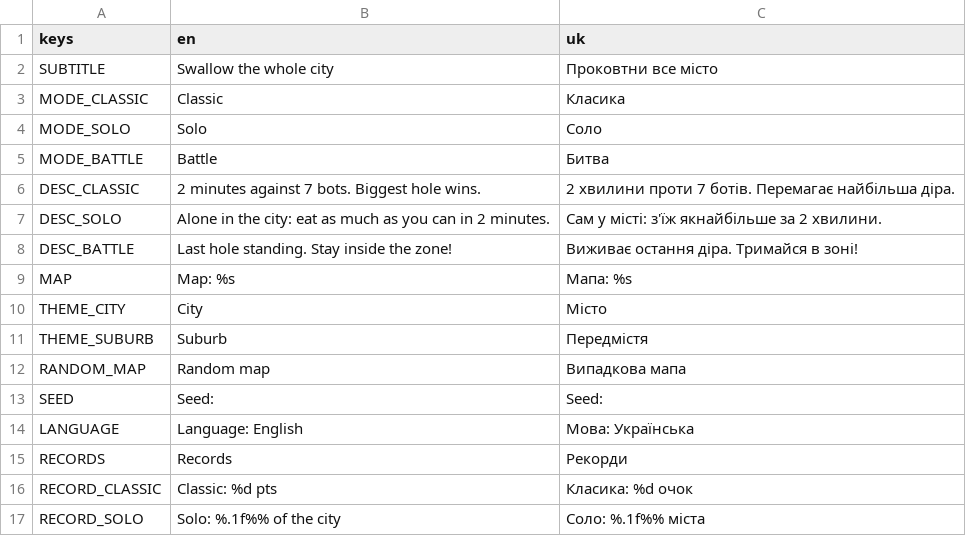
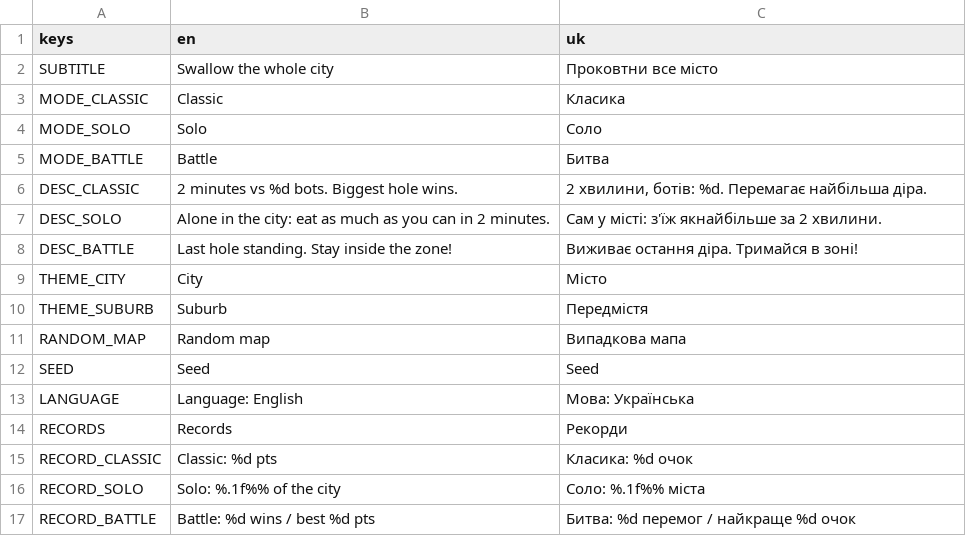
Before and after one commit to dsidxavekko/openhole, a CSV file: i18n/strings.csv, drawn as a sheet; only a part is shown; the shorter side is filled out with more unchanged rows; the diff covers the shown part only.

```diff
--- a/i18n/strings.csv
+++ b/i18n/strings.csv
@@ -5,6 +5,5 @@ MODE_SOLO,Solo,Соло
 MODE_BATTLE,Battle,Битва
-DESC_CLASSIC,2 minutes against 7 bots. Biggest hole wins.,2 хвилини проти 7 ботів. Перемагає найбільша діра.
+DESC_CLASSIC,2 minutes vs %d bots. Biggest hole wins.,"2 хвилини, ботів: %d. Перемагає найбільша діра."
 DESC_SOLO,Alone in the city: eat as much as you can in 2 minutes.,Сам у місті: з'їж якнайбільше за 2 хвилини.
 DESC_BATTLE,Last hole standing. Stay inside the zone!,Виживає остання діра. Тримайся в зоні!
-MAP,Map: %s,Мапа: %s
 THEME_CITY,City,Місто
@@ -12,3 +11,3 @@ THEME_SUBURB,Suburb,Передмістя
 RANDOM_MAP,Random map,Випадкова мапа
-SEED,Seed: ,Seed:
+SEED,Seed,Seed
 LANGUAGE,Language: English,Мова: Українська
```
Also changed, not shown: 43 added rows, 1 removed row and 3 edited cells elsewhere in this file, 28 other files.
